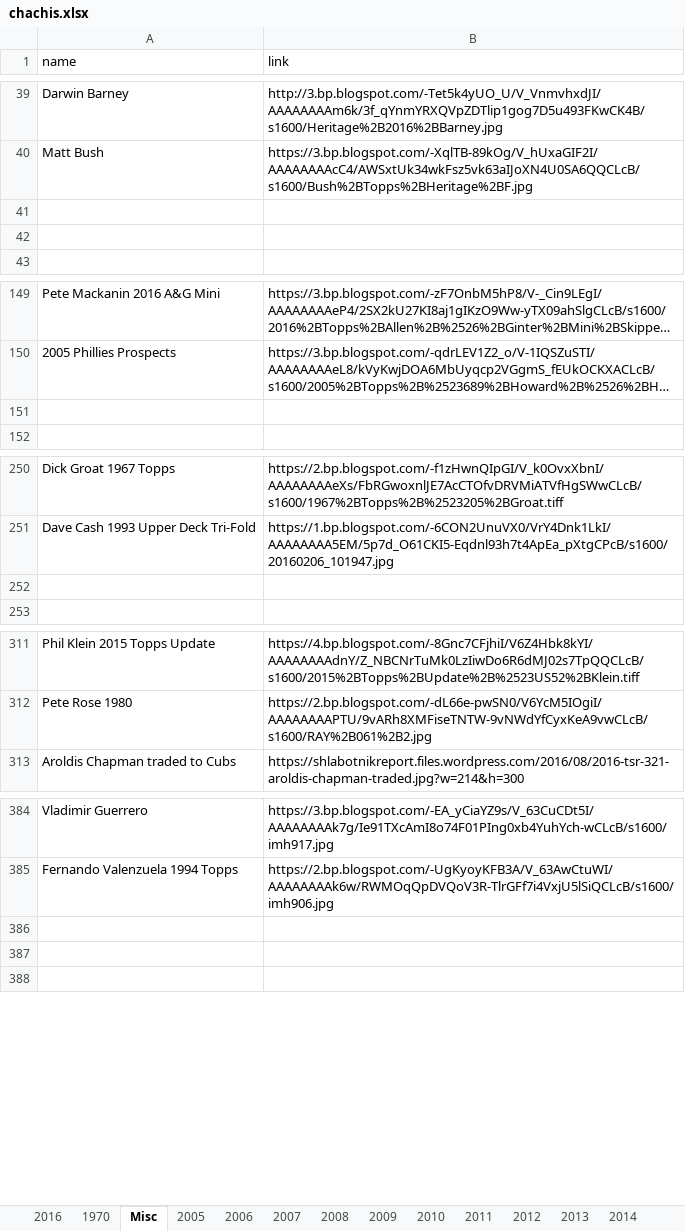
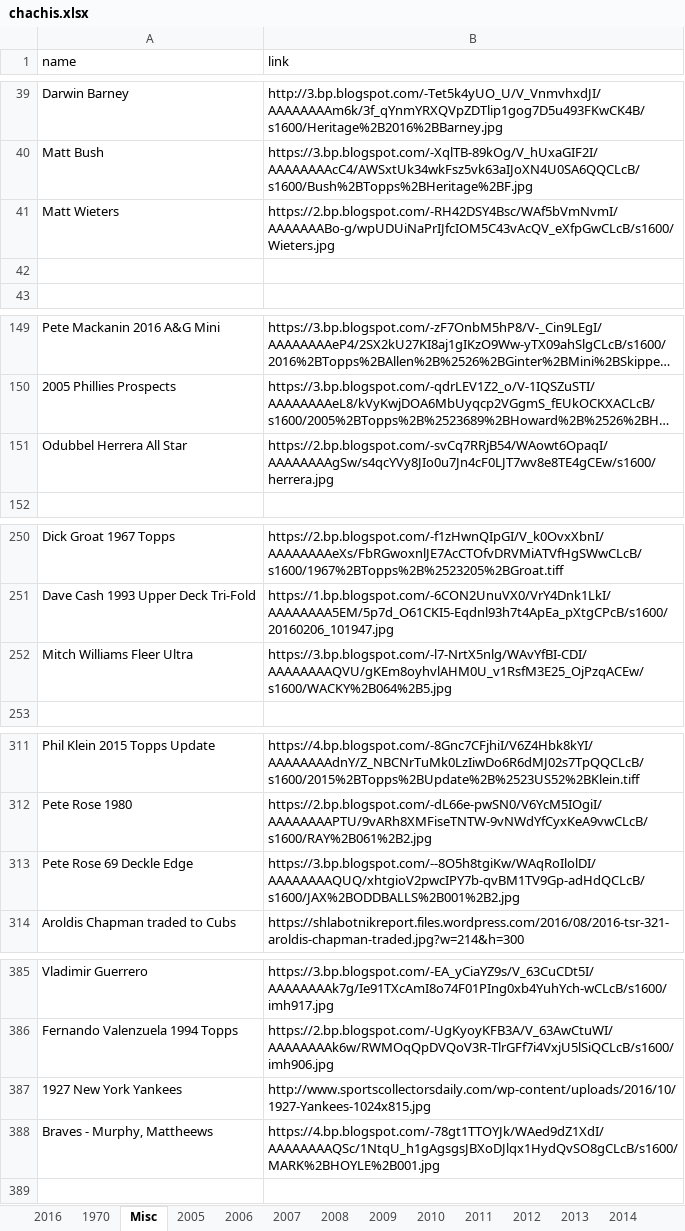
Before and after one commit to Wolfbane50/myApp, an Excel workbook: chachis.xlsx, sheet Misc, drawn as a sheet; only a part is shown, gaps mark what is left out; long unchanged cells end in …; values as stored, in another font and other column widths than the file's, no borders; addresses are those after the commit; the diff covers the shown part only; the diff names each change by its address in the sheet, - before the commit and + after, or states it on an @@ line.

```diff
--- a/chachis.xlsx (sheet Misc)
+++ b/chachis.xlsx (sheet Misc)
-row 41: (empty)
+row 41: Matt Wieters | https://2.bp.blogspot.com/-RH42DSY4Bsc/WAf5bVmNvmI/AAAAAAABo-g/wpUDUiNaPrIJfcIOM5C43vAcQV_eXfpGwCLcB/s1600/Wieters.jpg
-row 151: (empty)
+row 151: Odubbel Herrera All Star | https://2.bp.blogspot.com/-svCq7RRjB54/WAowt6OpaqI/AAAAAAAAgSw/s4qcYVy8JIo0u7Jn4cF0LJT7wv8e8TE4gCEw/s1600/herrera.jpg
-row 252: (empty)
+row 252: Mitch Williams Fleer Ultra | https://3.bp.blogspot.com/-l7-NrtX5nlg/WAvYfBI-CDI/AAAAAAAAQVU/gKEm8oyhvlAHM0U_v1RsfM3E25_OjPzqACEw/s1600/WACKY%2B064%2B5.jpg
+row 313: Pete Rose 69 Deckle Edge | https://3.bp.blogspot.com/--8O5h8tgiKw/WAqRoIlolDI/AAAAAAAAQUQ/xhtgioV2pwcIPY7b-qvBM1TV9Gp-adHdQCLcB/s1600/JAX%2BODDBALLS%2B001%2B2.jpg
-row 387: (empty)
+row 387: 1927 New York Yankees | http://www.sportscollectorsdaily.com/wp-content/uploads/2016/10/1927-Yankees-1024x815.jpg
-row 388: (empty)
+row 388: Braves - Murphy, Mattheews | https://4.bp.blogspot.com/-78gt1TTOYJk/WAed9dZ1XdI/AAAAAAAAQSc/1NtqU_h1gAgsgsJBXoDJlqx1HydQvSO8gCLcB/s1600/MARK%2BHOYLE%2B001.jpg
```
Also changed, not shown: 1 added row and 2 edited cells elsewhere in this sheet, sheet 2016, 22 other files.
